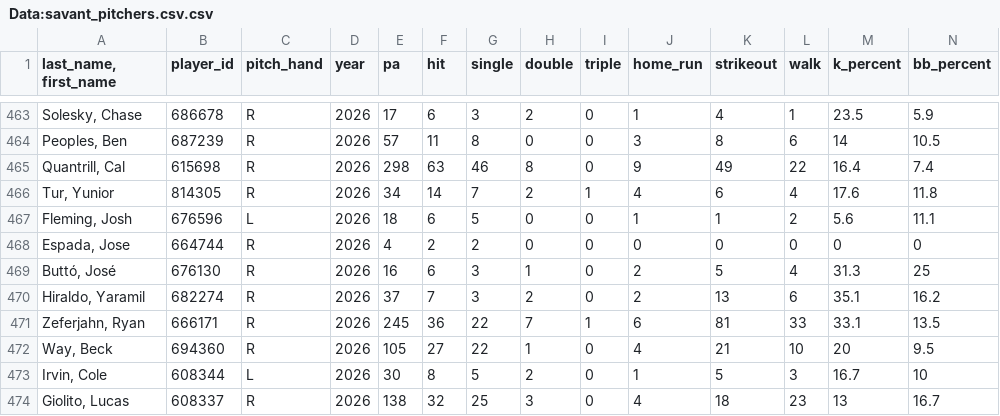
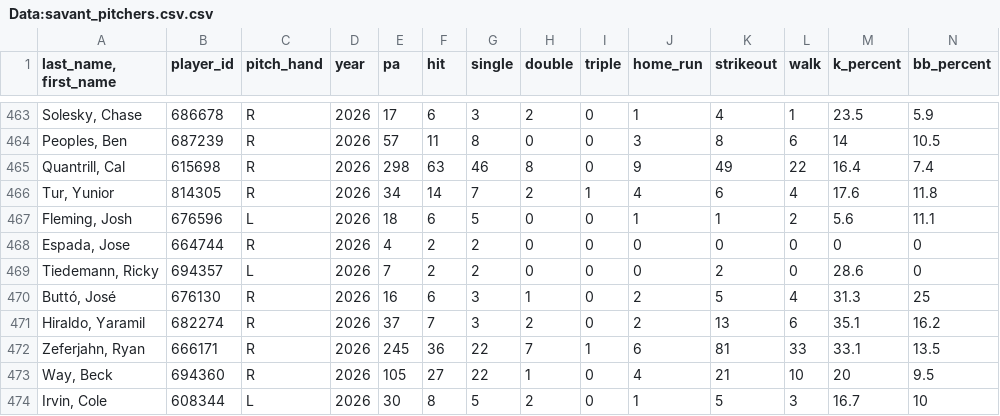
Before and after one commit to Mrbets850/mlb-data-app, a CSV file: Data:savant_pitchers.csv.csv, drawn as a sheet; only a part is shown, gaps mark what is left out; the shorter side is filled out with more unchanged rows; rows hold the shown columns only; the diff names each change by its address in the sheet, - before the commit and + after, or states it on an @@ line.

```diff
--- a/Data:savant_pitchers.csv.csv
+++ b/Data:savant_pitchers.csv.csv
+row 469: Tiedemann, Ricky | 694357 | L | 2026 | 7 | 2 | 2 | 0 | 0 | 0 | 2 | 0 | 28.6 | 0
```
Also changed, not shown: Data:savant_batters_all.csv.csv, Data:savant_pitcher_stats.csv.
